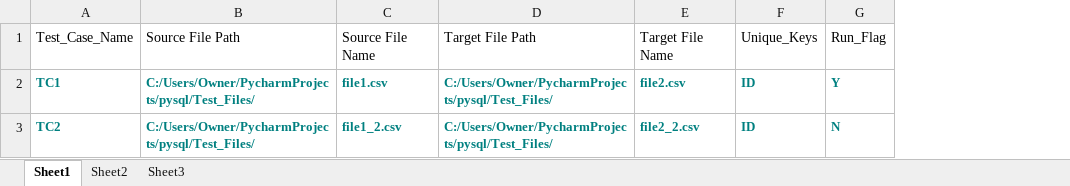
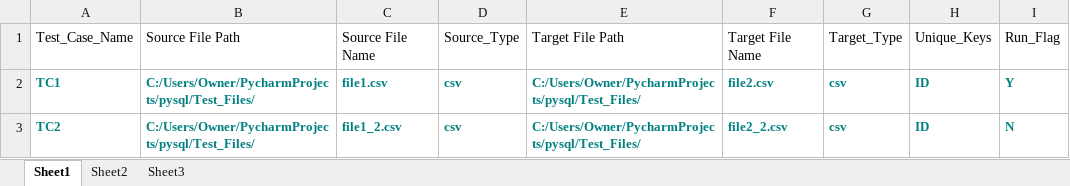
Before and after one commit to mygit20031984/pysql, an Excel workbook: code_scripts/Input_file.xlsx, sheet Sheet1, drawn as a sheet; values as stored, in another font and other column widths than the file's, no borders; the diff names each change by its address in the sheet, - before the commit and + after, or states it on an @@ line.

```diff
--- a/code_scripts/Input_file.xlsx (sheet Sheet1)
+++ b/code_scripts/Input_file.xlsx (sheet Sheet1)
+column D, rows 1-3: Source_Type | csv | csv
+column G, rows 1-3: Target_Type | csv | csv
```
Also changed, not shown: 3 other files.
